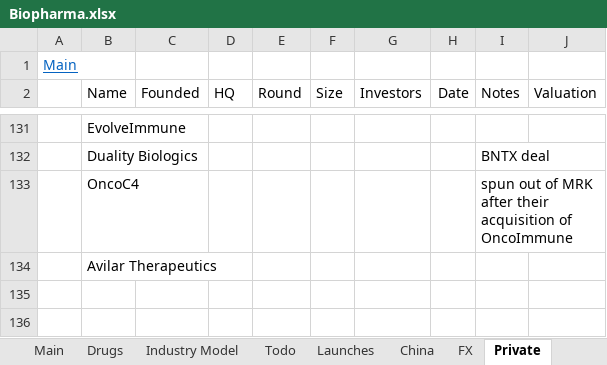
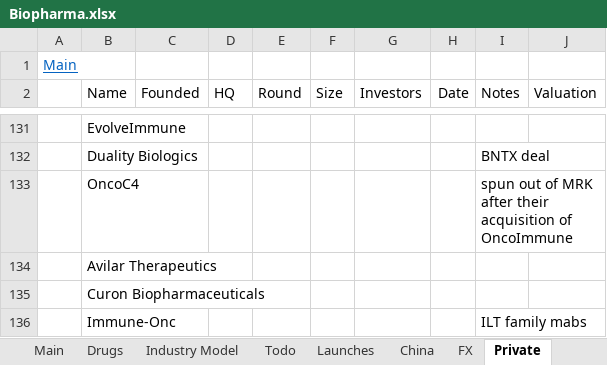
Before and after one commit to tomonarifeehan/models, an Excel workbook: Biopharma.xlsx, sheet Private, drawn as a sheet; only a part is shown, gaps mark what is left out; values as stored, in another font and other column widths than the file's, no borders; the diff names each change by its address in the sheet, - before the commit and + after, or states it on an @@ line.

```diff
--- a/Biopharma.xlsx (sheet Private)
+++ b/Biopharma.xlsx (sheet Private)
+row 135:  | Curon Biopharmaceuticals
+row 136:  | Immune-Onc |  |  |  |  |  |  | ILT family mabs
```
Also changed, not shown: sheet Main, sheet Industry Model, sheet China, sheet Acquisitions, sheet FX, formulas that keep their value, 2 other files.
